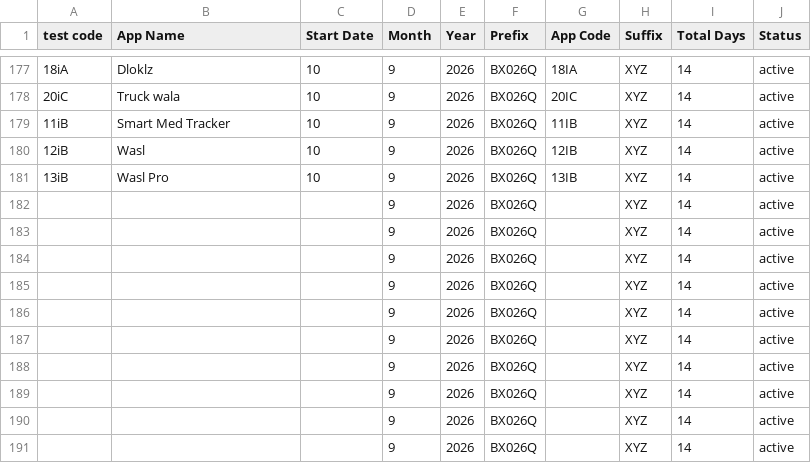
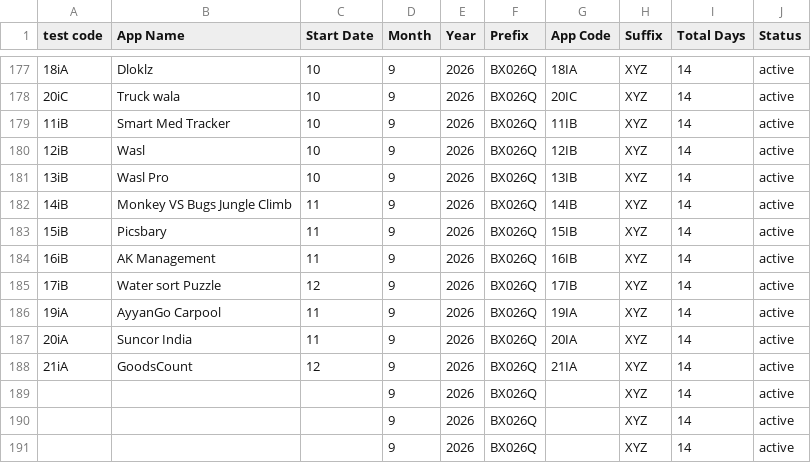
Before and after one commit to weapptesters-design/Client_Portal, a CSV file: orders.csv, drawn as a sheet; only a part is shown, gaps mark what is left out.

```diff
--- a/orders.csv
+++ b/orders.csv
@@ -181,9 +181,9 @@ test code,App Name,Start Date,Month ,Year,Prefix,App Code,Suffix ,Total Days,Sta
 13iB,Wasl Pro,10,9,2026,BX026Q,13IB,XYZ,14,active
-,,,9,2026,BX026Q,,XYZ,14,active
-,,,9,2026,BX026Q,,XYZ,14,active
-,,,9,2026,BX026Q,,XYZ,14,active
-,,,9,2026,BX026Q,,XYZ,14,active
-,,,9,2026,BX026Q,,XYZ,14,active
-,,,9,2026,BX026Q,,XYZ,14,active
-,,,9,2026,BX026Q,,XYZ,14,active
+14iB,Monkey VS Bugs Jungle Climb,11,9,2026,BX026Q,14IB,XYZ,14,active
+15iB,Picsbary,11,9,2026,BX026Q,15IB,XYZ,14,active
+16iB,AK Management ,11,9,2026,BX026Q,16IB,XYZ,14,active
+17iB,Water sort Puzzle ,12,9,2026,BX026Q,17IB,XYZ,14,active
+19iA,AyyanGo Carpool,11,9,2026,BX026Q,19IA,XYZ,14,active
+20iA,Suncor India,11,9,2026,BX026Q,20IA,XYZ,14,active
+21iA ,GoodsCount ,12,9,2026,BX026Q,21IA ,XYZ,14,active
 ,,,9,2026,BX026Q,,XYZ,14,active
```
Also changed, not shown: 3 other files.
